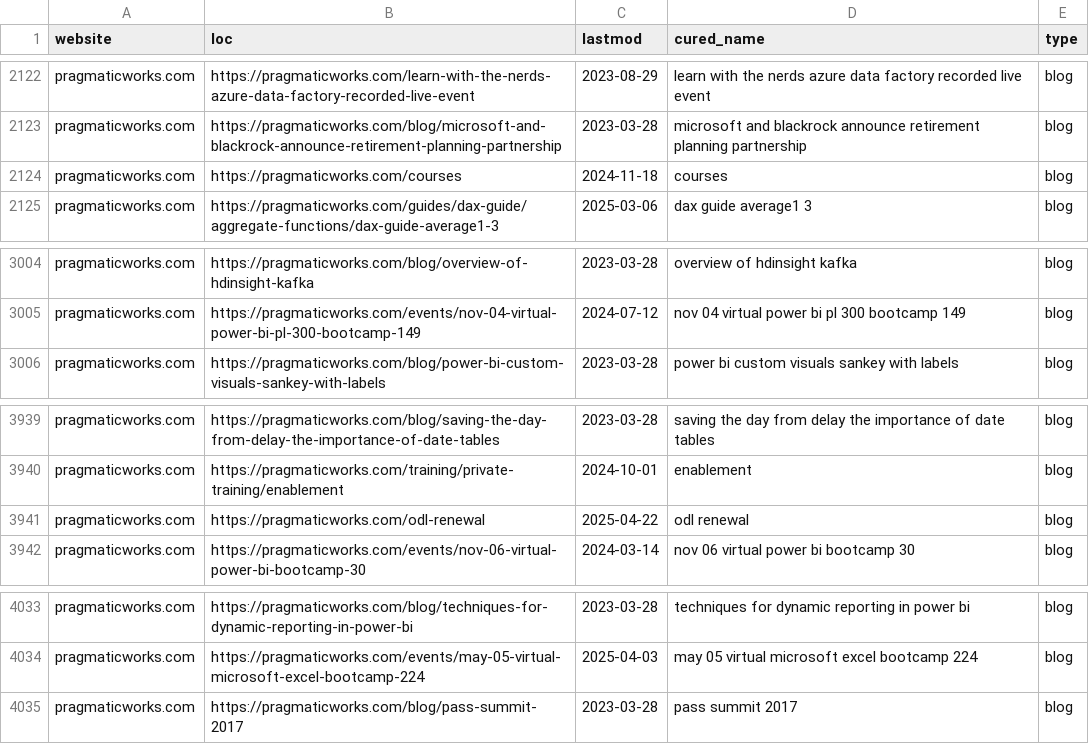
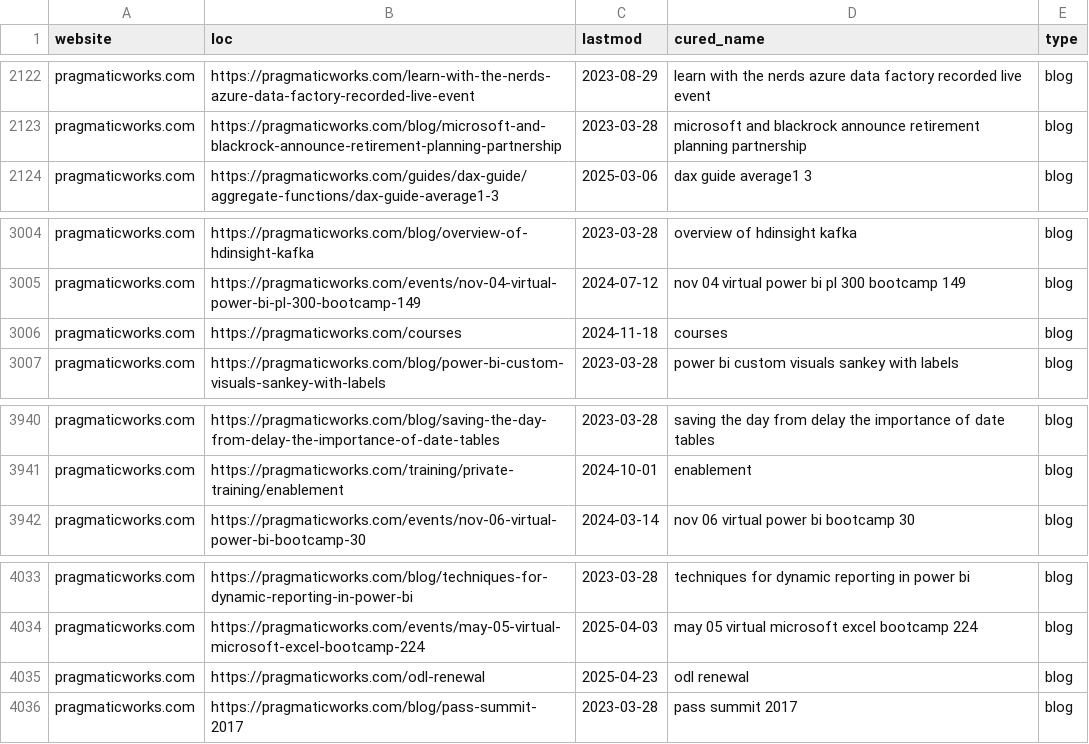
Before and after one commit to julian-passebecq/newsai_script, a CSV file: data/sitemap.csv, drawn as a sheet; only a part is shown, gaps mark what is left out; the diff covers the shown part only.

```diff
--- a/data/sitemap.csv
+++ b/data/sitemap.csv
@@ -2123,3 +2123,2 @@ pragmaticworks.com,https://pragmaticworks.com/learn-with-the-nerds-azure-data-fa
 pragmaticworks.com,https://pragmaticworks.com/blog/microsoft-and-blackrock-announce-retirement-planning-partnership,2023-03-28,microsoft and blackrock announce retirement planning partnership,blog
-pragmaticworks.com,https://pragmaticworks.com/courses,2024-11-18,courses,blog
 pragmaticworks.com,https://pragmaticworks.com/guides/dax-guide/aggregate-functions/dax-guide-average1-3,2025-03-06,dax guide average1 3,blog
@@ -3005,2 +3005,3 @@ pragmaticworks.com,https://pragmaticworks.com/blog/overview-of-hdinsight-kafka,2
 pragmaticworks.com,https://pragmaticworks.com/events/nov-04-virtual-power-bi-pl-300-bootcamp-149,2024-07-12,nov 04 virtual power bi pl 300 bootcamp 149,blog
+pragmaticworks.com,https://pragmaticworks.com/courses,2024-11-18,courses,blog
 pragmaticworks.com,https://pragmaticworks.com/blog/power-bi-custom-visuals-sankey-with-labels,2023-03-28,power bi custom visuals sankey with labels,blog
@@ -3940,3 +3941,2 @@ pragmaticworks.com,https://pragmaticworks.com/blog/saving-the-day-from-delay-the
 pragmaticworks.com,https://pragmaticworks.com/training/private-training/enablement,2024-10-01,enablement,blog
-pragmaticworks.com,https://pragmaticworks.com/odl-renewal,2025-04-22,odl renewal,blog
 pragmaticworks.com,https://pragmaticworks.com/events/nov-06-virtual-power-bi-bootcamp-30,2024-03-14,nov 06 virtual power bi bootcamp 30,blog
@@ -4034,2 +4034,3 @@ pragmaticworks.com,https://pragmaticworks.com/blog/techniques-for-dynamic-report
 pragmaticworks.com,https://pragmaticworks.com/events/may-05-virtual-microsoft-excel-bootcamp-224,2025-04-03,may 05 virtual microsoft excel bootcamp 224,blog
+pragmaticworks.com,https://pragmaticworks.com/odl-renewal,2025-04-23,odl renewal,blog
 pragmaticworks.com,https://pragmaticworks.com/blog/pass-summit-2017,2023-03-28,pass summit 2017,blog
```
Also changed, not shown: 3 added rows, 2 removed rows and 42 moved rows elsewhere in this file, data/article_blog.csv.
